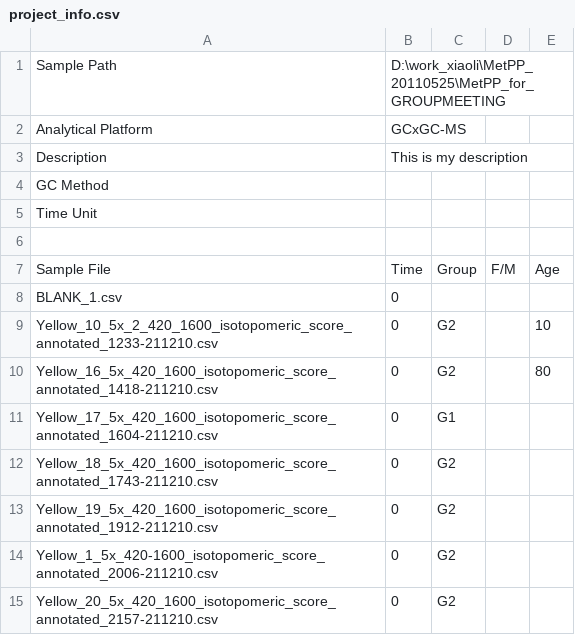
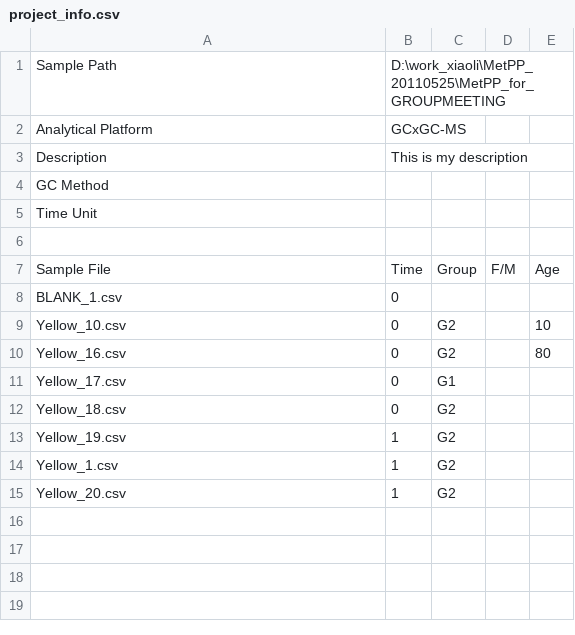
Before and after one commit to mcgrew/bionet, a CSV file: sampleData/metlinProject/project_info.csv, drawn as a sheet.

```diff
--- a/sampleData/metlinProject/project_info.csv
+++ b/sampleData/metlinProject/project_info.csv
@@ -8,8 +8,8 @@
 "BLANK_1.csv",0,,,
-"Yellow_10_5x_2_420_1600_isotopomeric_score_annotated_1233-211210.csv",0,"G2",,10
-"Yellow_16_5x_420_1600_isotopomeric_score_annotated_1418-211210.csv",0,"G2",,80
-"Yellow_17_5x_420_1600_isotopomeric_score_annotated_1604-211210.csv",0,"G1",,
-"Yellow_18_5x_420_1600_isotopomeric_score_annotated_1743-211210.csv",0,"G2",,
-"Yellow_19_5x_420_1600_isotopomeric_score_annotated_1912-211210.csv",0,"G2",,
-"Yellow_1_5x_420-1600_isotopomeric_score_annotated_2006-211210.csv",0,"G2",,
-"Yellow_20_5x_420_1600_isotopomeric_score_annotated_2157-211210.csv",0,"G2",,
+"Yellow_10.csv",0,"G2",,10
+"Yellow_16.csv",0,"G2",,80
+"Yellow_17.csv",0,"G1",,
+"Yellow_18.csv",0,"G2",,
+"Yellow_19.csv",1,"G2",,
+"Yellow_1.csv",1,"G2",,
+"Yellow_20.csv",1,"G2",,
```
Also changed, not shown: sampleData/metlinProject/Normalization/Sample_h_vs_c_tcl-4/Normalization.csv, 2 other files.
